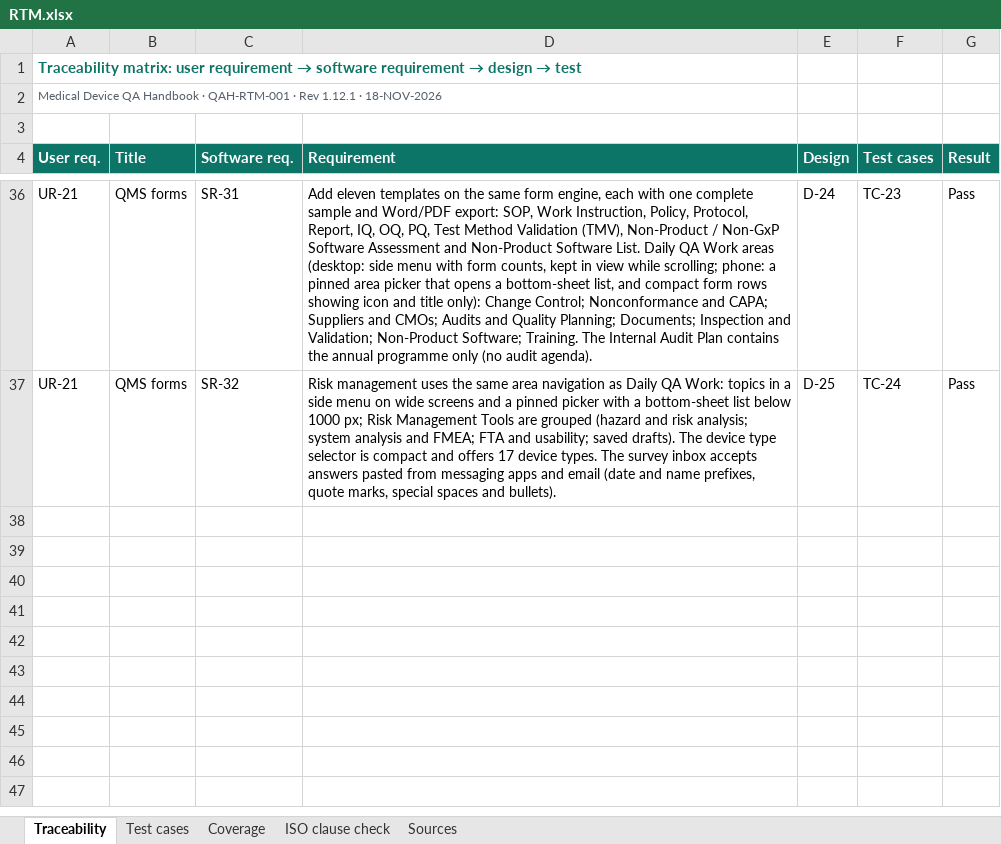
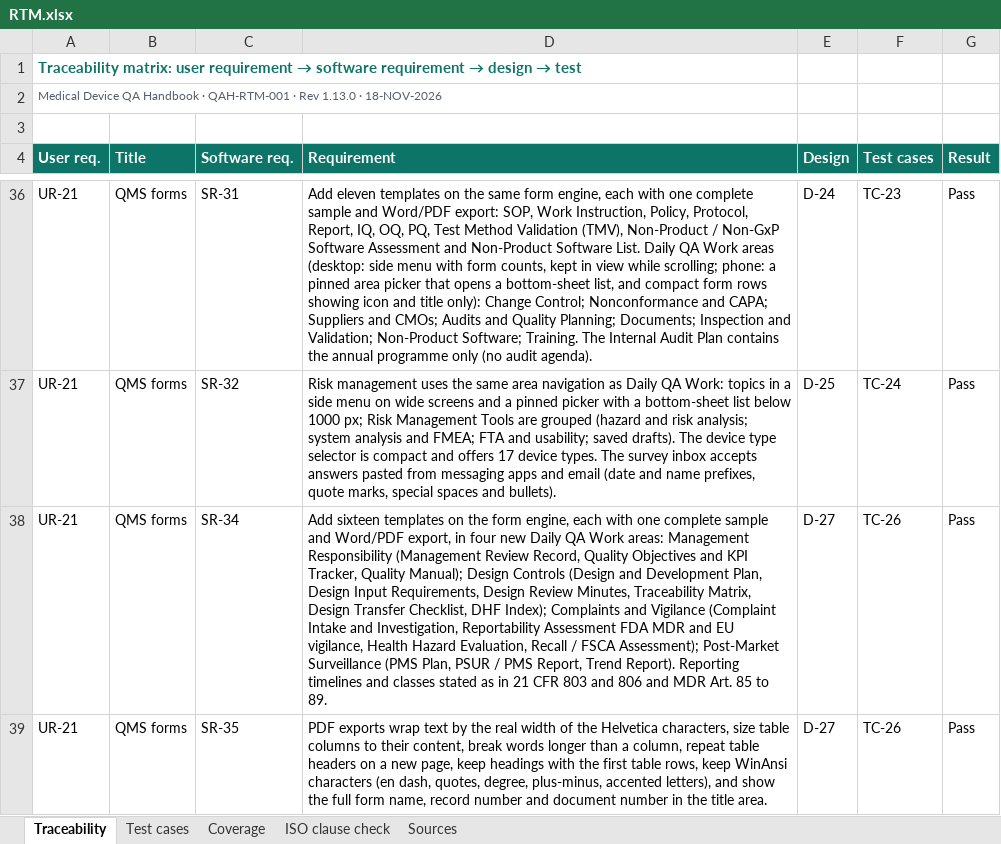
Before and after one commit to artisseri12asaf/qms-refresher, an Excel workbook: vv/RTM.xlsx, sheet Traceability, drawn as a sheet; only a part is shown, gaps mark what is left out; values as stored, in another font and other column widths than the file's, no borders; the diff names each change by its address in the sheet, - before the commit and + after, or states it on an @@ line.

```diff
--- a/vv/RTM.xlsx (sheet Traceability)
+++ b/vv/RTM.xlsx (sheet Traceability)
-A2 (User req.): …· Rev 1.12.1 · 18-NOV-2026
+A2 (User req.): …· Rev 1.13.0 · 18-NOV-2026
+row 38: UR-21 | QMS forms | SR-34 | Add sixteen templates on the form engine, each with one complete sample and Word/PDF export, in four new Daily QA Work areas: Management Responsibility (Management Review Record, Quality Objectives and KPI Tracker, Quality Manual); Design Controls (Design and Development Plan, Design Input Requirements, Design Review Minutes, Traceability Matrix, Design Transfer Checklist, DHF Index); Complaints and Vigilance (Complaint Intake and Investigation, Reportability Assessment FDA MDR and EU vigilance, Health Hazard Evaluation, Recall / FSCA Assessment); Post-Market Surveillance (PMS Plan, PSUR / PMS Report, Trend Report). Reporting timelines and classes stated as in 21 CFR 803 and 806 and MDR Art. 85 to 89. | D-27 | TC-26 | Pass
+row 39: UR-21 | QMS forms | SR-35 | PDF exports wrap text by the real width of the Helvetica characters, size table columns to their content, break words longer than a column, repeat table headers on a new page, keep headings with the first table rows, keep WinAnsi characters (en dash, quotes, degree, plus-minus, accented letters), and show the full form name, record number and document number in the title area. | D-27 | TC-26 | Pass
```
Also changed, not shown: sheet Test cases, sheet Coverage, sheet Sources, sheet ISO clause check, 13 other files.
